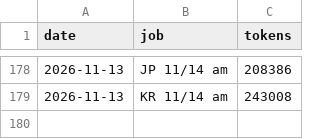
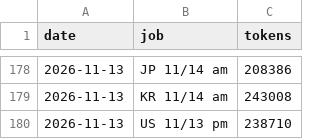
Before and after one commit to trustlj-cpu/Playground_01, a TSV file: docs/handover/tokens_ledger.tsv, drawn as a sheet; only a part is shown, gaps mark what is left out.

```diff
--- a/docs/handover/tokens_ledger.tsv
+++ b/docs/handover/tokens_ledger.tsv
@@ -179 +179,2 @@ date	job	tokens
 2026-11-13	KR 11/14 am	243008
+2026-11-13	US 11/13 pm	238710
```
